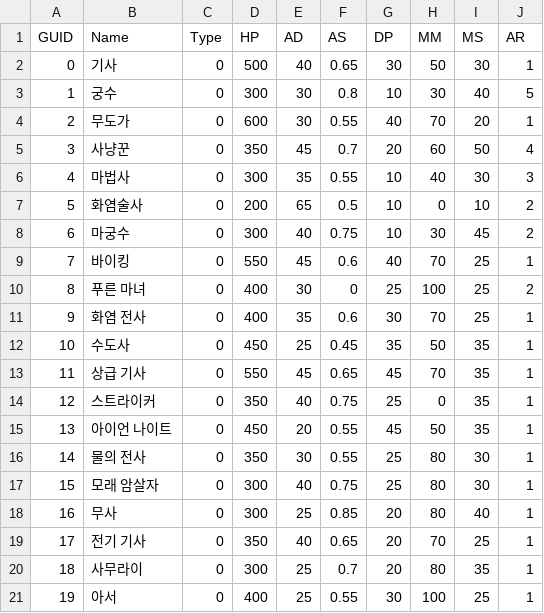
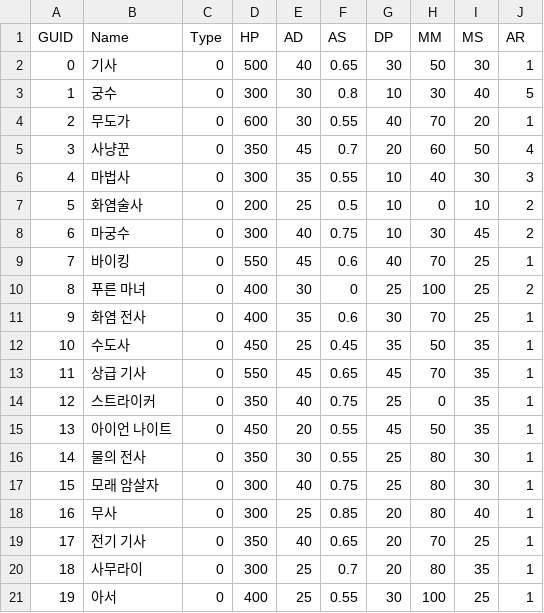
Before and after one commit to Koesob0508/SOFe2022, a CSV file: Assets/Resources/Data/Heros_values.csv, drawn as a sheet.

```diff
--- a/Assets/Resources/Data/Heros_values.csv
+++ b/Assets/Resources/Data/Heros_values.csv
@@ -6,3 +6,3 @@ GUID,Name,Type,HP,AD,AS,DP,MM,MS,AR
 4,마법사,0,300,35,0.55,10,40,30,3
-5,화염술사,0,200,65,0.5,10,0,10,2
+5,화염술사,0,200,25,0.5,10,0,10,2
 6,마궁수,0,300,40,0.75,10,30,45,2
```
Also changed, not shown: 1 other file.
